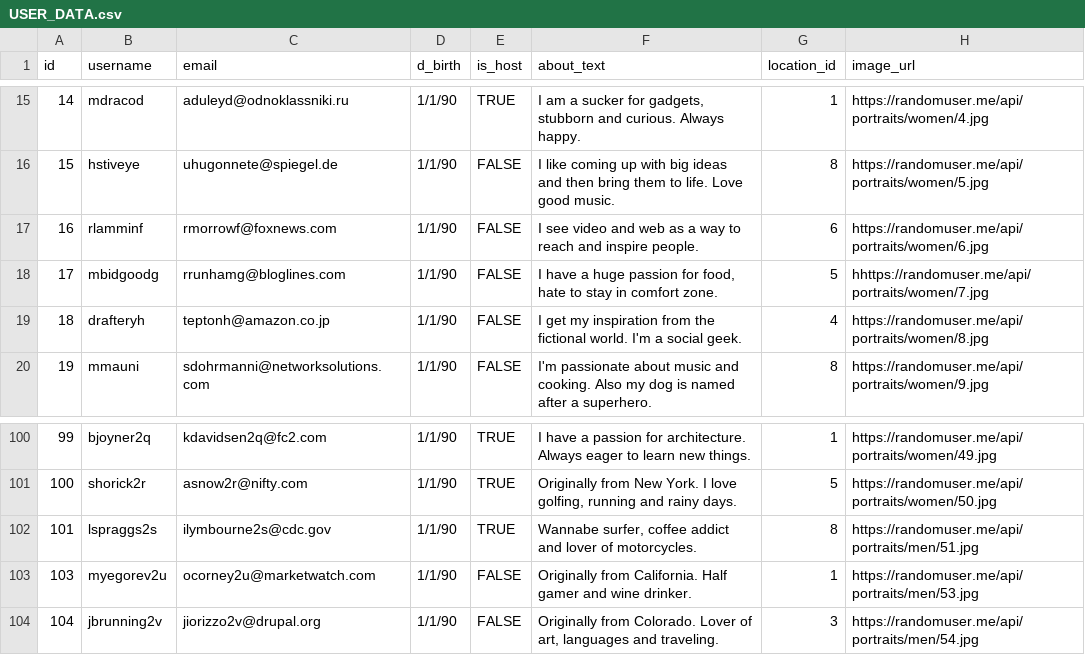
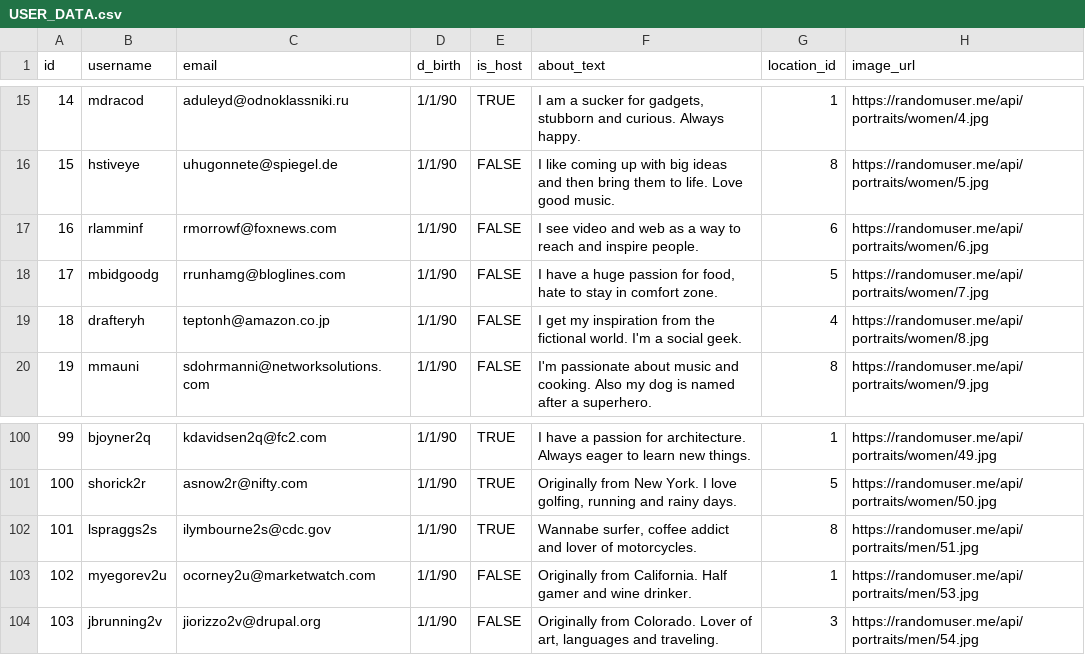
Before and after one commit to areseny/webdev730_lounge_search, a CSV file: lib/seeds/USER_DATA.csv, drawn as a sheet; only a part is shown, gaps mark what is left out; the diff names each change by its address in the sheet, - before the commit and + after, or states it on an @@ line.

Commit message:
Update wrong user_id sequence order

```diff
--- a/lib/seeds/USER_DATA.csv
+++ b/lib/seeds/USER_DATA.csv
-H18 (image_url): hhttps://randomuser.me/api/portraits/women/7.jpg
+H18 (image_url): https://randomuser.me/api/portraits/women/7.jpg
@@ column A (id) renumbered from row 103 down @@
```
